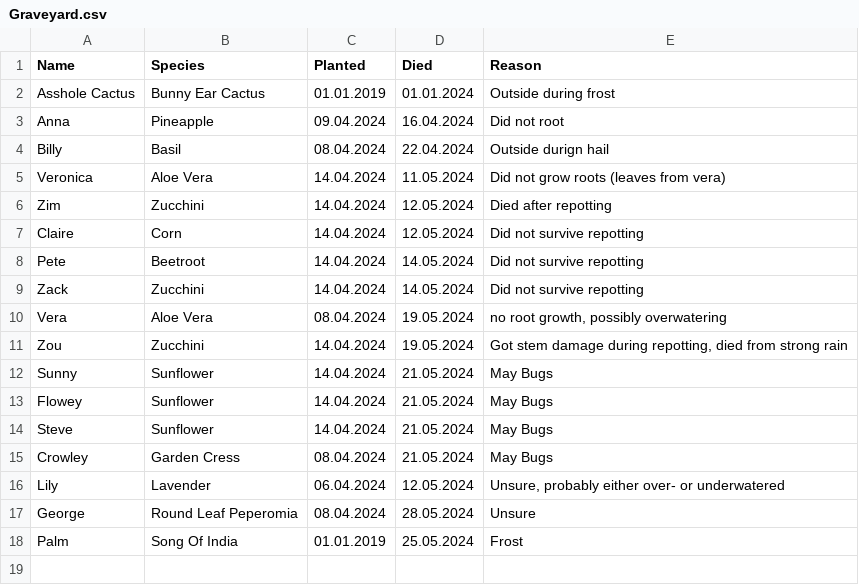
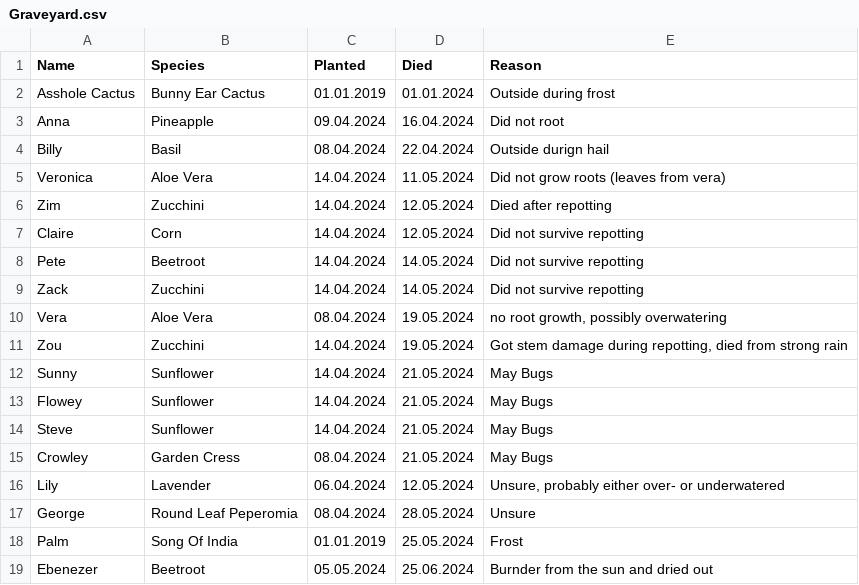
Before and after one commit to MarcoTz/Plants, a CSV file: Logs/Graveyard.csv, drawn as a sheet; the diff names each change by its address in the sheet, - before the commit and + after, or states it on an @@ line.

```diff
--- a/Logs/Graveyard.csv
+++ b/Logs/Graveyard.csv
+row 19: Ebenezer | Beetroot | 05.05.2024 | 25.06.2024 | Burnder from the sun and dried out
```
Also changed, not shown: Logs/Activities.csv, Logs/Growth.csv, 19 other files.
